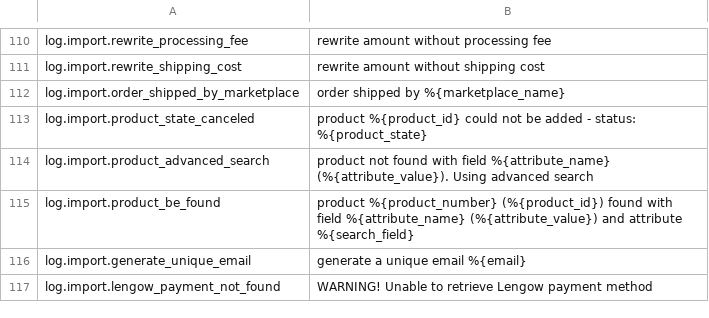
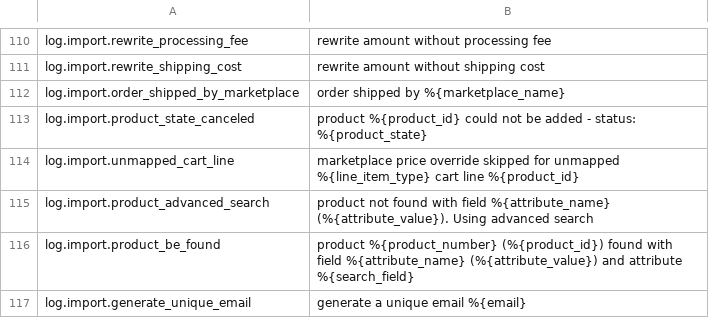
Before and after one commit to lengow/plugin-shopware6, a CSV file: src/Translations/en-GB.csv, drawn as a sheet; only a part is shown, gaps mark what is left out; the shorter side is filled out with more unchanged rows.

Commit message:
fix(orders): [PCMT-1832] preserve unmapped cart line prices (#50)
* fix(orders): [PCMT-1832] preserve unmapped cart line prices

* fix(orders): [PCMT-1832] improve unmapped cart line logging

```diff
--- a/src/Translations/en-GB.csv
+++ b/src/Translations/en-GB.csv
@@ -113,2 +113,3 @@ log.import.order_shipped_by_marketplace|order shipped by %{marketplace_name}
 log.import.product_state_canceled|product %{product_id} could not be added - status: %{product_state}
+log.import.unmapped_cart_line|marketplace price override skipped for unmapped %{line_item_type} cart line %{product_id}
 log.import.product_advanced_search|product not found with field %{attribute_name} (%{attribute_value}). Using advanced search
```
Also changed, not shown: src/Config/checkmd5.csv, 3 other files.
